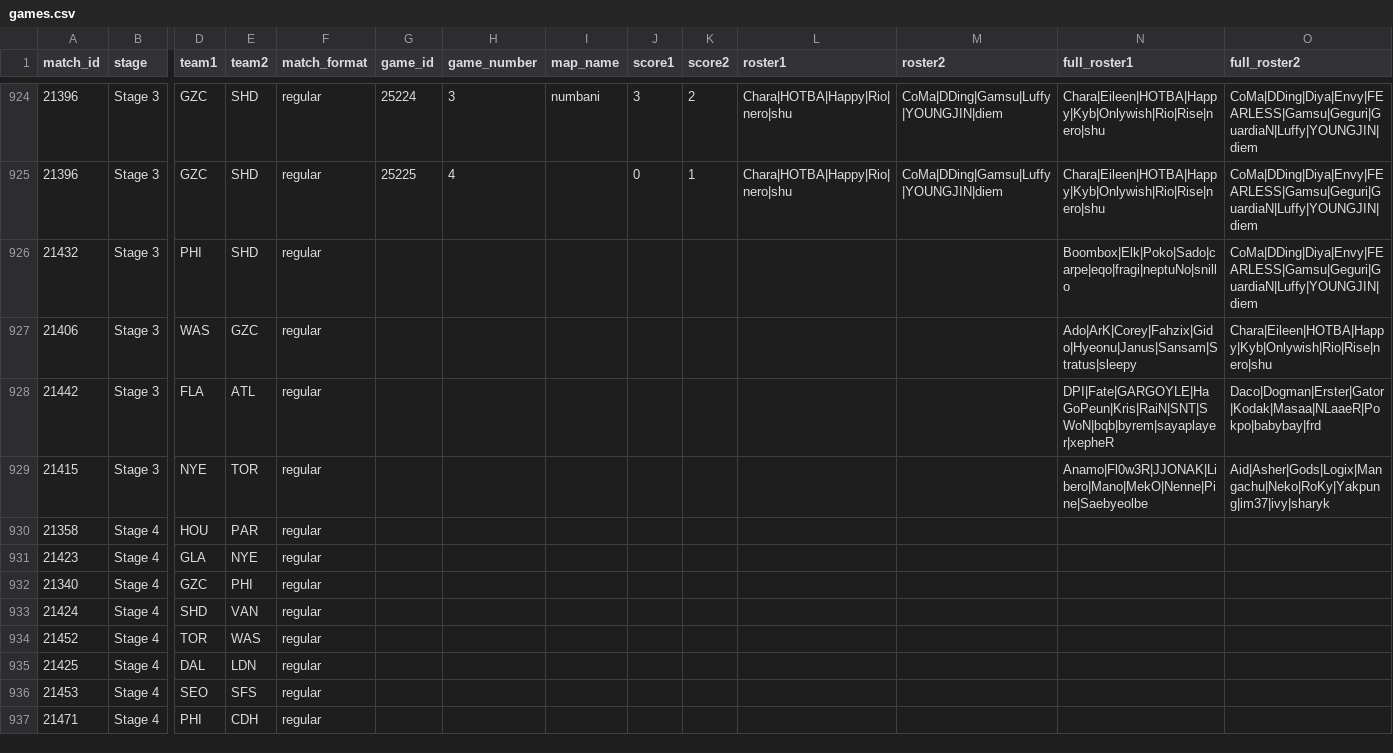
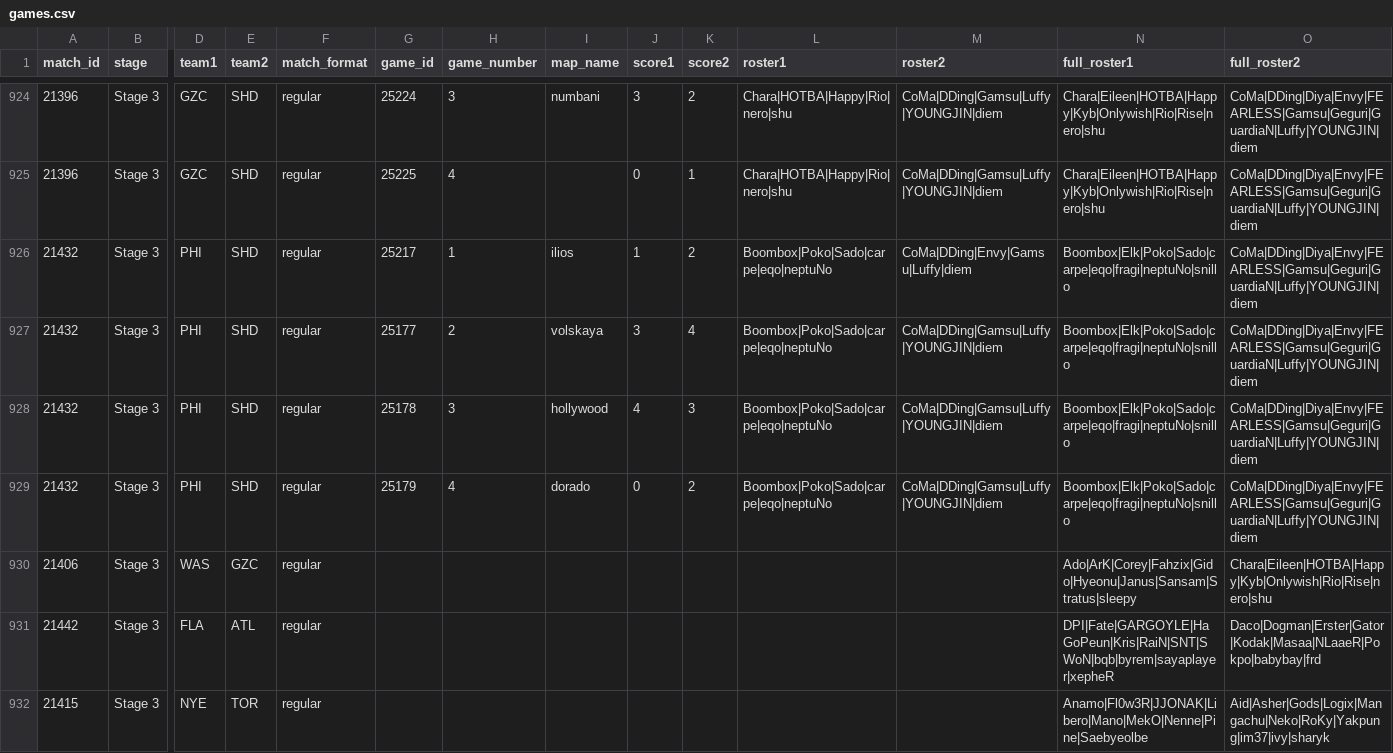
Before and after one commit to ClumsyLee/owl-sr, a CSV file: games.csv, drawn as a sheet; only a part is shown, gaps mark what is left out; the shorter side is filled out with more unchanged rows; rows hold the shown columns only; the diff names each change by its address in the sheet, - before the commit and + after, or states it on an @@ line.

Commit message:
Update data.

```diff
--- a/games.csv
+++ b/games.csv
-G926 (game_id): (empty)
+G926 (game_id): 25217
-H926 (game_number): (empty)
+H926 (game_number): 1
-I926 (map_name): (empty)
+I926 (map_name): ilios
-J926 (score1): (empty)
+J926 (score1): 1
-K926 (score2): (empty)
+K926 (score2): 2
-L926 (roster1): (empty)
+L926 (roster1): Boombox|Poko|Sado|carpe|eqo|neptuNo
-M926 (roster2): (empty)
+M926 (roster2): CoMa|DDing|Envy|Gamsu|Luffy|diem
+row 927: 21432 | Stage 3 | PHI | SHD | regular | 25177 | 2 | volskaya | 3 | 4 | Boombox|Poko|Sado|carpe|eqo|neptuNo | CoMa|DDing|Gamsu|Luffy|YOUNGJIN|diem | Boombox|Elk|Poko|Sado|carpe|eqo|fragi|neptuNo|snillo | CoMa|DDing|Diya|Envy|FEARLESS|Gamsu|Geguri|GuardiaN|Luffy|YOUNGJIN|diem
+row 928: 21432 | Stage 3 | PHI | SHD | regular | 25178 | 3 | hollywood | 4 | 3 | Boombox|Poko|Sado|carpe|eqo|neptuNo | CoMa|DDing|Gamsu|Luffy|YOUNGJIN|diem | Boombox|Elk|Poko|Sado|carpe|eqo|fragi|neptuNo|snillo | CoMa|DDing|Diya|Envy|FEARLESS|Gamsu|Geguri|GuardiaN|Luffy|YOUNGJIN|diem
+row 929: 21432 | Stage 3 | PHI | SHD | regular | 25179 | 4 | dorado | 0 | 2 | Boombox|Poko|Sado|carpe|eqo|neptuNo | CoMa|DDing|Gamsu|Luffy|YOUNGJIN|diem | Boombox|Elk|Poko|Sado|carpe|eqo|fragi|neptuNo|snillo | CoMa|DDing|Diya|Envy|FEARLESS|Gamsu|Geguri|GuardiaN|Luffy|YOUNGJIN|diem
```
Also changed, not shown: ratings.csv, 4 other files.
